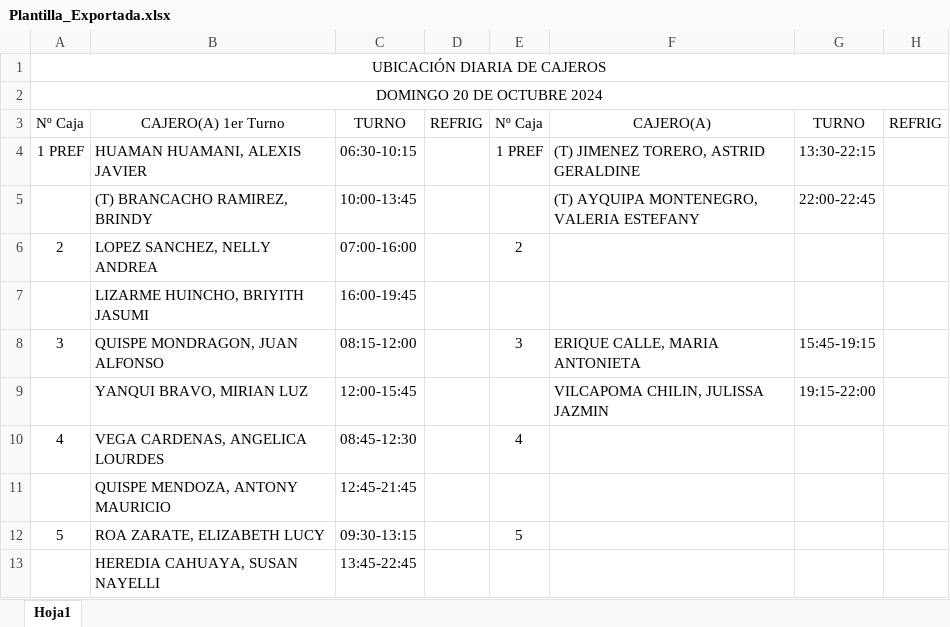
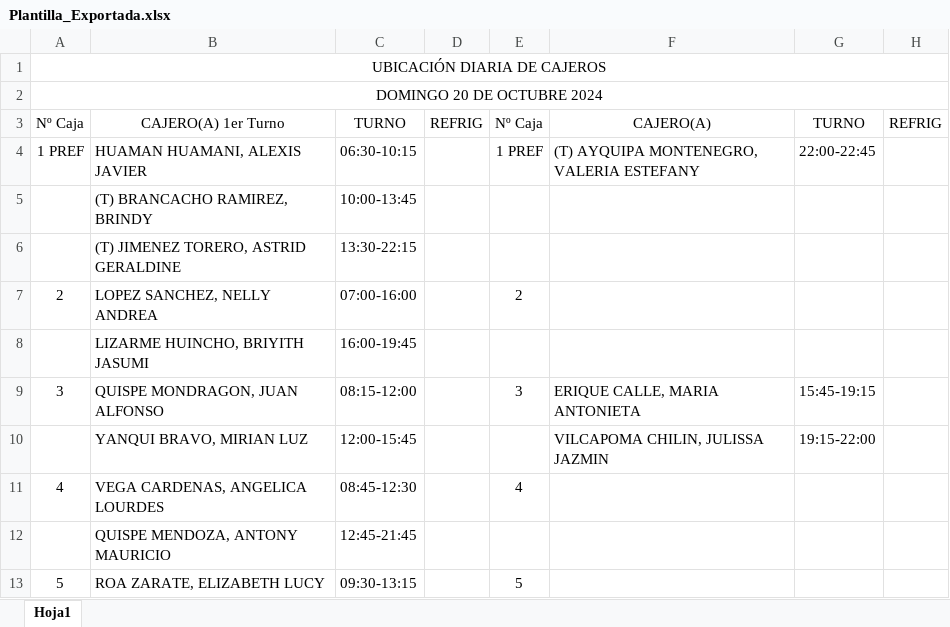
Before and after one commit to xXThiago34Xx/SupervisorPV, an Excel workbook: Plantilla_Exportada.xlsx, sheet Hoja1, drawn as a sheet; only a part is shown; the shorter side is filled out with more unchanged rows; values as stored, in another font and other column widths than the file's, no borders; the diff names each change by its address in the sheet, - before the commit and + after, or states it on an @@ line.

```diff
--- a/Plantilla_Exportada.xlsx (sheet Hoja1)
+++ b/Plantilla_Exportada.xlsx (sheet Hoja1)
-F4: (T) JIMENEZ TORERO, ASTRID GERALDINE
+F4: (T) AYQUIPA MONTENEGRO, VALERIA ESTEFANY
-G4: 13:30-22:15
+G4: 22:00-22:45
-F5: (T) AYQUIPA MONTENEGRO, VALERIA ESTEFANY
+F5: (empty)
-G5: 22:00-22:45
+G5: (empty)
+row 6:  | (T) JIMENEZ TORERO, ASTRID GERALDINE | 13:30-22:15
```
Also changed, not shown: plantilla.xlsx, 3 other files.
